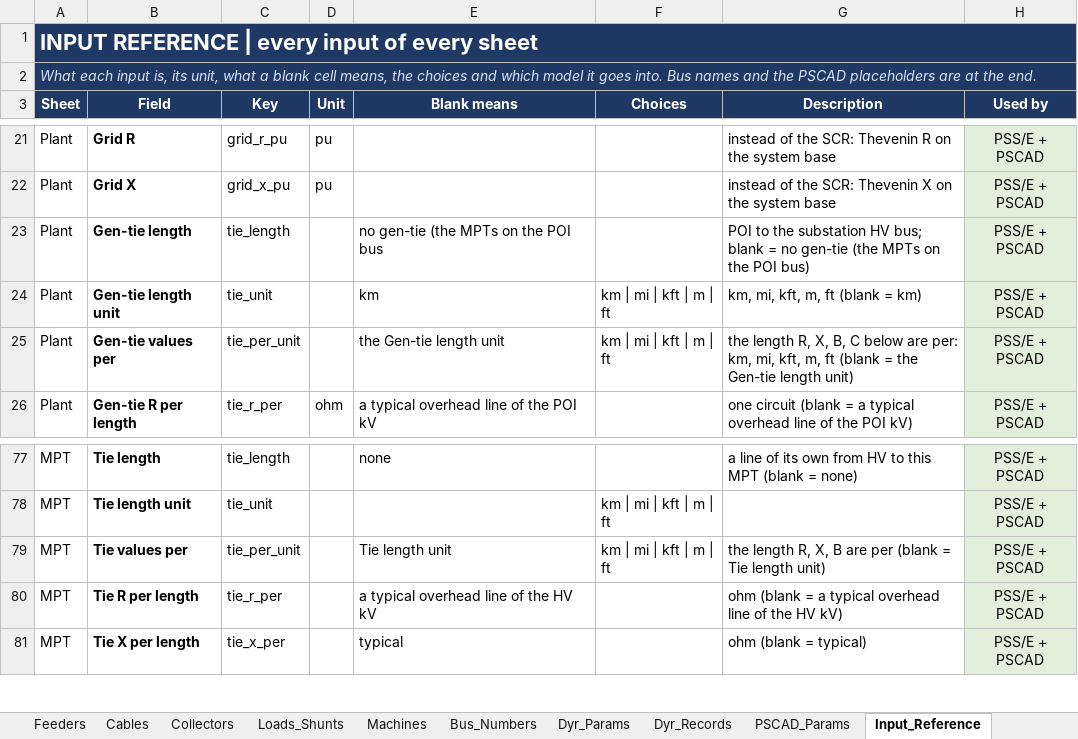
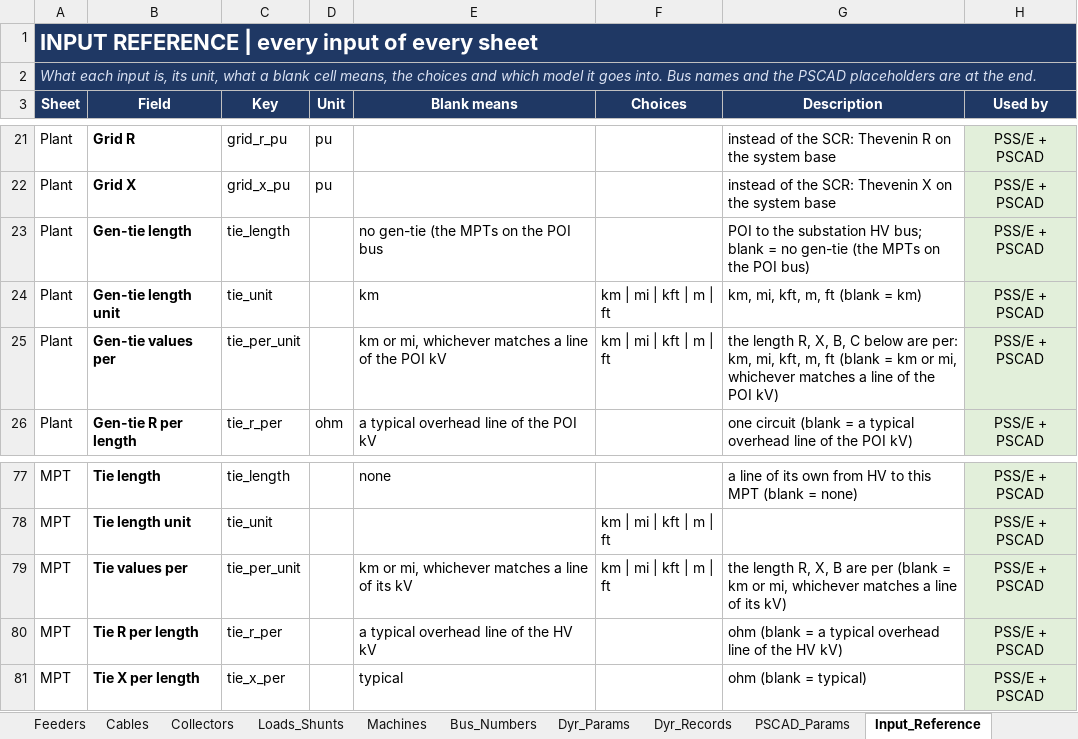
Before and after one commit to venky228/venky228, an Excel workbook: smib/SMIB_INPUT_TEMPLATE.xlsx, sheet Input_Reference, drawn as a sheet; only a part is shown, gaps mark what is left out; values as stored, in another font and other column widths than the file's, no borders; the diff names each change by its address in the sheet, - before the commit and + after, or states it on an @@ line.

```diff
--- a/smib/SMIB_INPUT_TEMPLATE.xlsx (sheet Input_Reference)
+++ b/smib/SMIB_INPUT_TEMPLATE.xlsx (sheet Input_Reference)
-E25 (Blank means): the Gen-tie length unit
+E25 (Blank means): km or mi, whichever matches a line of the POI kV
-G25 (Description): …(blank = the Gen-tie length unit)
+G25 (Description): …(blank = km or mi, whichever matches a line of the POI kV)
-E79 (Blank means): Tie length unit
+E79 (Blank means): km or mi, whichever matches a line of its kV
-G79 (Description): …(blank = Tie length unit)
+G79 (Description): …(blank = km or mi, whichever matches a line of its kV)
```
Also changed, not shown: sheet Plant, sheet MPT, 1 other file.
